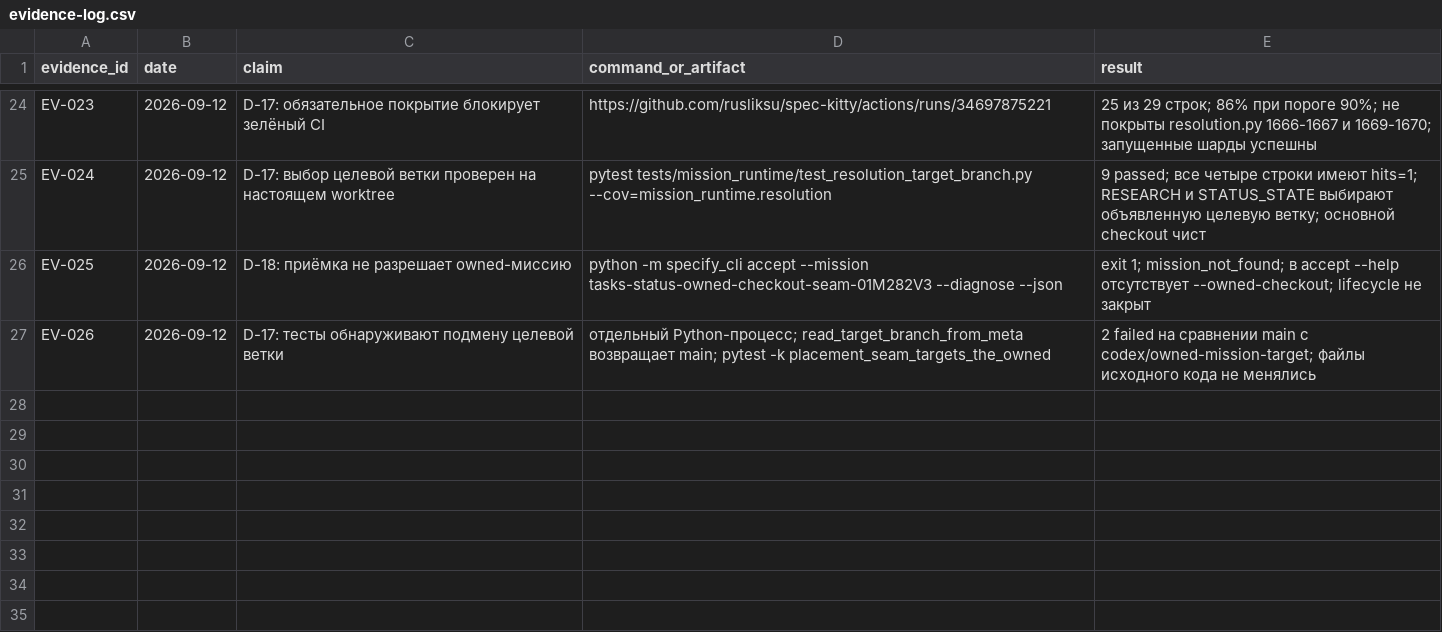
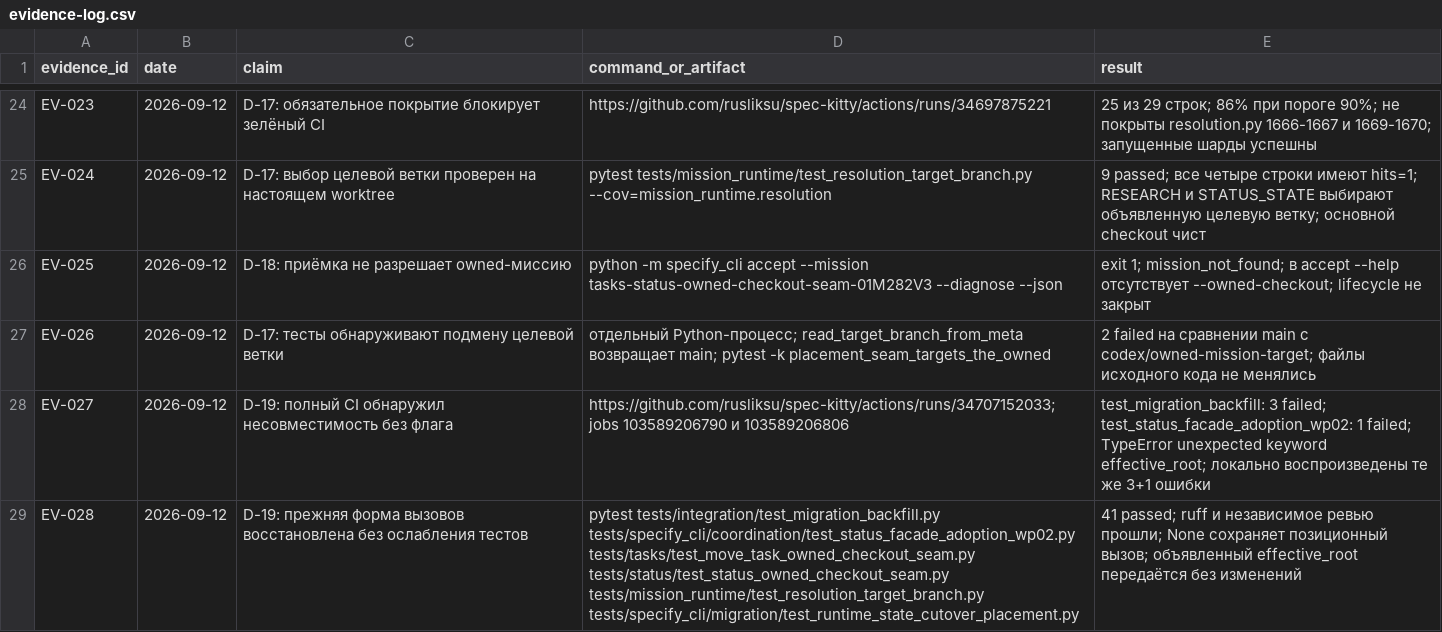
Before and after one commit to rusliksu/spec-kitty, a CSV file: kitty-specs/tasks-status-owned-checkout-seam-01M282V3/research/evidence-log.csv, drawn as a sheet; only a part is shown, gaps mark what is left out; the diff names each change by its address in the sheet, - before the commit and + after, or states it on an @@ line.

Commit message:
fix(cli): preserve resolver calls without an owned checkout

```diff
--- a/kitty-specs/tasks-status-owned-checkout-seam-01M282V3/research/evidence-log.csv
+++ b/kitty-specs/tasks-status-owned-checkout-seam-01M282V3/research/evidence-log.csv
+row 28: EV-027 | 2026-09-12 | D-19: полный CI обнаружил несовместимость без флага | https://github.com/rusliksu/spec-kitty/actions/runs/34707152033; jobs 103589206790 и 103589206806 | test_migration_backfill: 3 failed; test_status_facade_adoption_wp02: 1 failed; TypeError unexpected keyword effective_root; локально воспроизведены те же 3+1 ошибки
+row 29: EV-028 | 2026-09-12 | D-19: прежняя форма вызовов восстановлена без ослабления тестов | pytest tests/integration/test_migration_backfill.py tests/specify_cli/coordination/test_status_facade_adoption_wp02.py tests/tasks/test_move_task_owned_checkout_seam.py tests/status/test_status_owned_checkout_seam.py tests/mission_runtime/test_resolution_target_branch.py tests/specify_cli/migration/test_runtime_state_cutover_placement.py | 41 passed; ruff и независимое ревью прошли; None сохраняет позиционный вызов; объявленный effective_root передаётся без изменений
```
Also changed, not shown: 4 other files.
